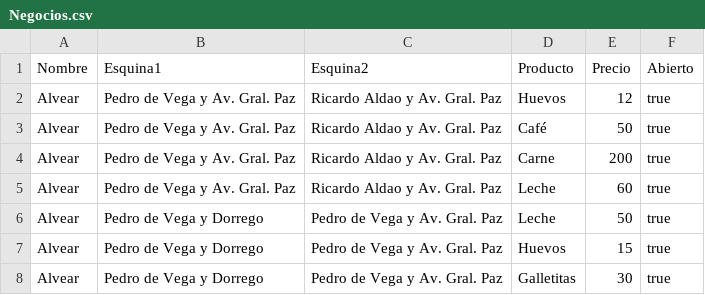
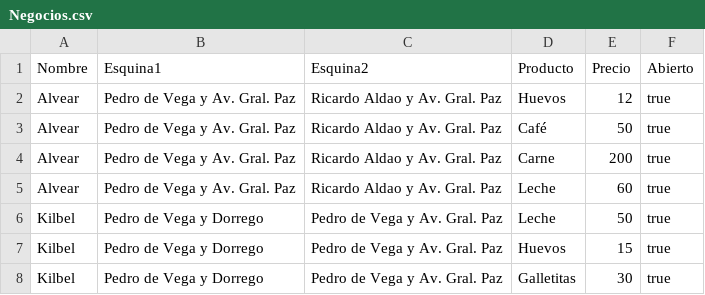
Before and after one commit to martindestefanis/TP-IA, a CSV file: src/grafo/Negocios.csv, drawn as a sheet.

Commit message:
Correccion de errores
Se corrigieron los errores de la implementacion de grafo. La implementacion se encuentra TERMINADA.

```diff
--- a/src/grafo/Negocios.csv
+++ b/src/grafo/Negocios.csv
@@ -5,4 +5,4 @@ Alvear;Pedro de Vega y Av. Gral. Paz;Ricardo Aldao y Av. Gral. Paz;Carne;200;tru
 Alvear;Pedro de Vega y Av. Gral. Paz;Ricardo Aldao y Av. Gral. Paz;Leche;60;true
-Alvear;Pedro de Vega y Dorrego;Pedro de Vega y Av. Gral. Paz;Leche;50;true
-Alvear;Pedro de Vega y Dorrego;Pedro de Vega y Av. Gral. Paz;Huevos;15;true
-Alvear;Pedro de Vega y Dorrego;Pedro de Vega y Av. Gral. Paz;Galletitas;30;true
+Kilbel;Pedro de Vega y Dorrego;Pedro de Vega y Av. Gral. Paz;Leche;50;true
+Kilbel;Pedro de Vega y Dorrego;Pedro de Vega y Av. Gral. Paz;Huevos;15;true
+Kilbel;Pedro de Vega y Dorrego;Pedro de Vega y Av. Gral. Paz;Galletitas;30;true
```
Also changed, not shown: 15 other files.
